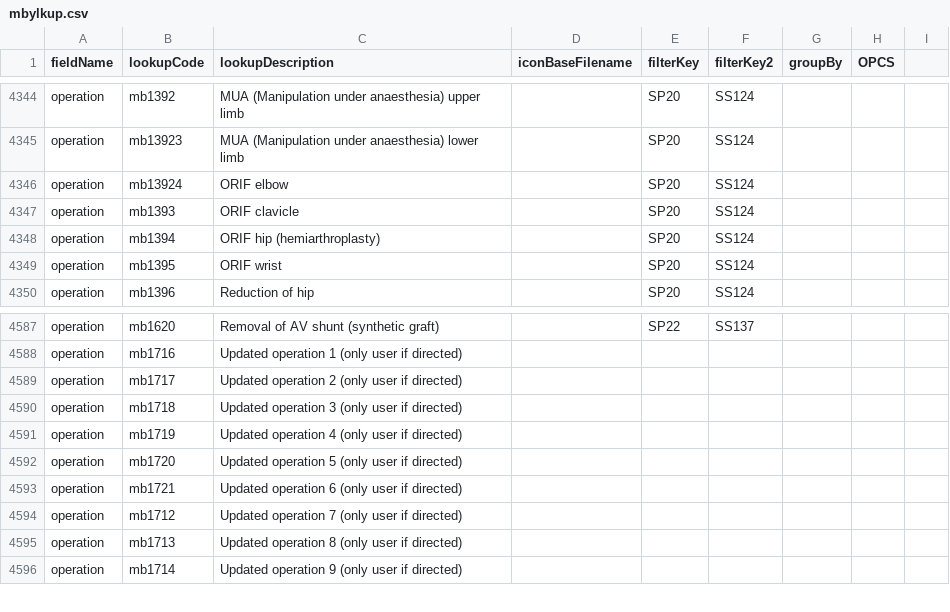
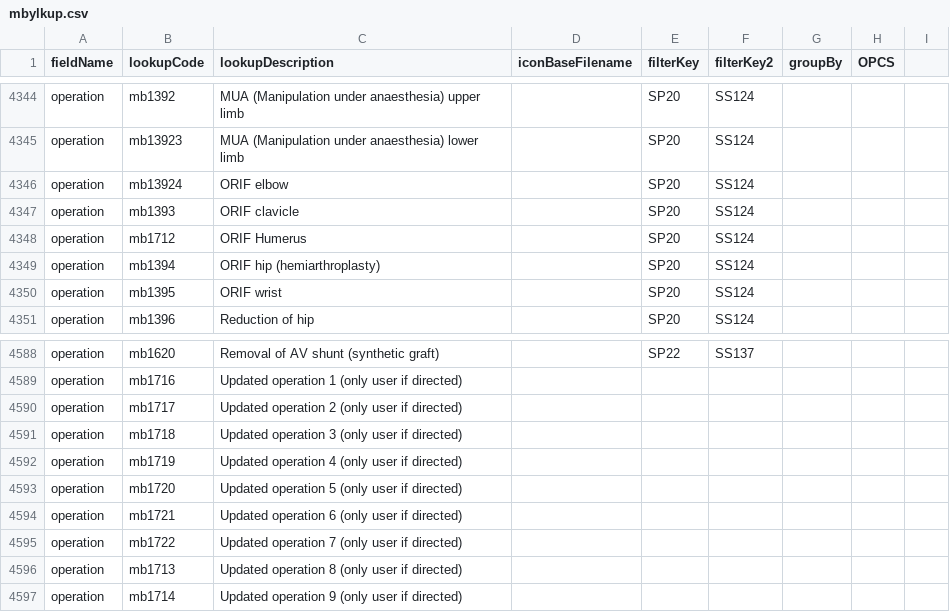
Before and after one commit to homepark/lkups, a CSV file: mbylkup.csv, drawn as a sheet; only a part is shown, gaps mark what is left out.

Commit message:
Update mbylkup.csv

```diff
--- a/mbylkup.csv
+++ b/mbylkup.csv
@@ -4347,2 +4347,3 @@ operation,mb13924,ORIF elbow,,SP20,SS124,,,
 operation,mb1393,ORIF clavicle,,SP20,SS124,,,
+operation,mb1712,ORIF Humerus,,SP20,SS124,,,
 operation,mb1394,ORIF hip (hemiarthroplasty),,SP20,SS124,,,
@@ -4593,3 +4594,3 @@ operation,mb1720,Updated operation 5 (only user if directed),,,,,,
 operation,mb1721,Updated operation 6 (only user if directed),,,,,,
-operation,mb1712,Updated operation 7 (only user if directed),,,,,,
+operation,mb1722,Updated operation 7 (only user if directed),,,,,,
 operation,mb1713,Updated operation 8 (only user if directed),,,,,,
```
